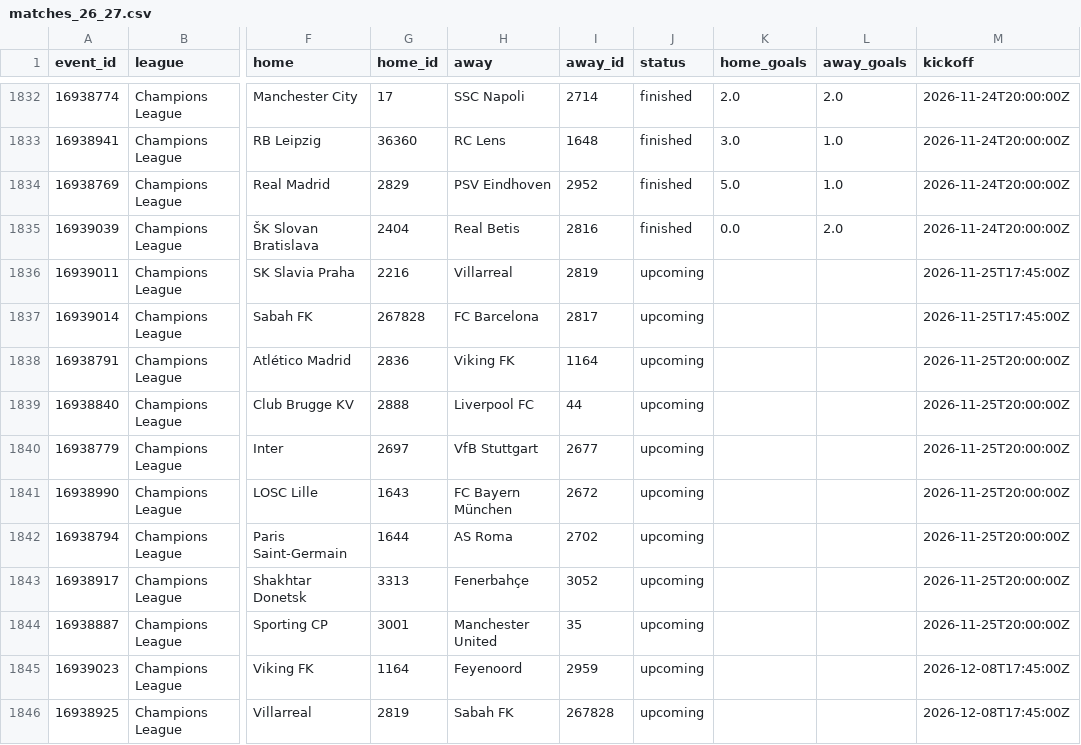
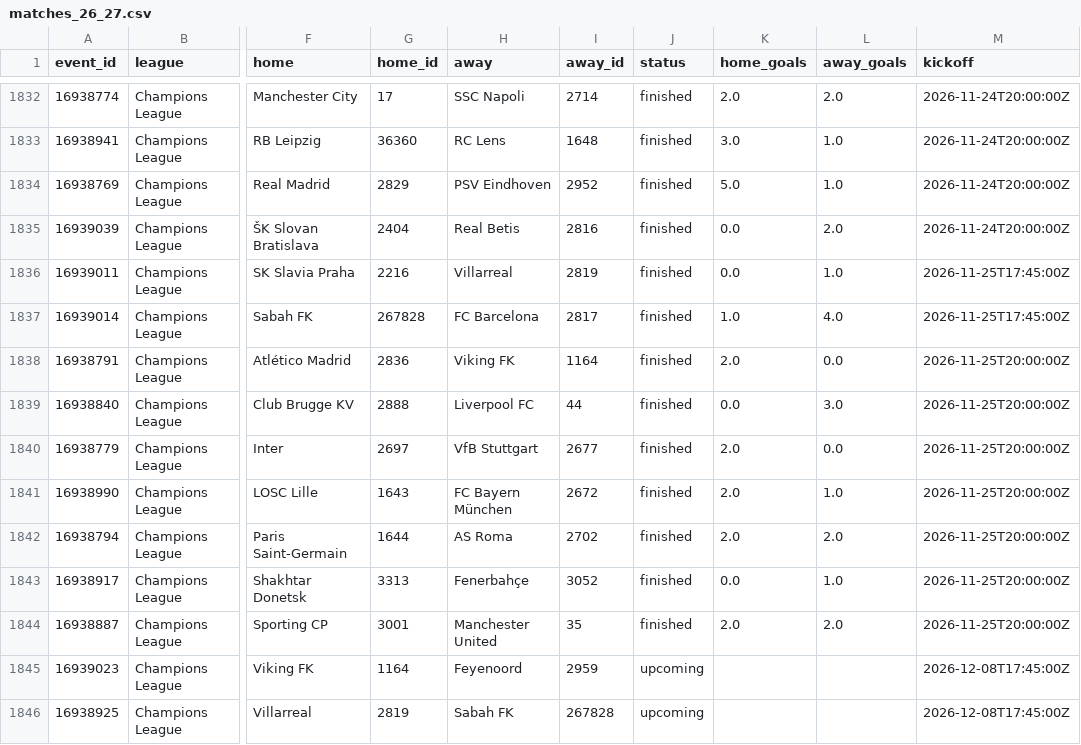
Before and after one commit to Sharone-12/Footy, a CSV file: data/processed/matches_26_27.csv, drawn as a sheet; only a part is shown, gaps mark what is left out; the diff names each change by its address in the sheet, - before the commit and + after, or states it on an @@ line.

```diff
--- a/data/processed/matches_26_27.csv
+++ b/data/processed/matches_26_27.csv
-J1836:J1844 (status): upcoming
+J1836:J1844 (status): finished
-K1836 (home_goals): (empty)
+K1836 (home_goals): 0.0
-L1836 (away_goals): (empty)
+L1836 (away_goals): 1.0
-K1837 (home_goals): (empty)
+K1837 (home_goals): 1.0
-L1837 (away_goals): (empty)
+L1837 (away_goals): 4.0
-K1838 (home_goals): (empty)
+K1838 (home_goals): 2.0
-L1838 (away_goals): (empty)
+L1838 (away_goals): 0.0
-K1839 (home_goals): (empty)
+K1839 (home_goals): 0.0
-L1839 (away_goals): (empty)
+L1839 (away_goals): 3.0
-K1840:K1842 (home_goals): (empty)
+K1840:K1842 (home_goals): 2.0
-L1840 (away_goals): (empty)
+L1840 (away_goals): 0.0
-L1841 (away_goals): (empty)
+L1841 (away_goals): 1.0
-L1842 (away_goals): (empty)
+L1842 (away_goals): 2.0
-K1843 (home_goals): (empty)
+K1843 (home_goals): 0.0
-L1843 (away_goals): (empty)
+L1843 (away_goals): 1.0
-K1844 (home_goals): (empty)
+K1844 (home_goals): 2.0
-L1844 (away_goals): (empty)
+L1844 (away_goals): 2.0
```
Also changed, not shown: 2 other files.
